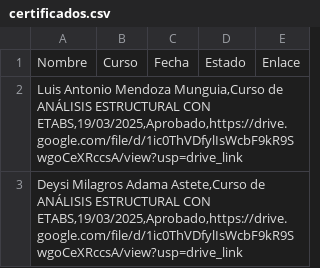
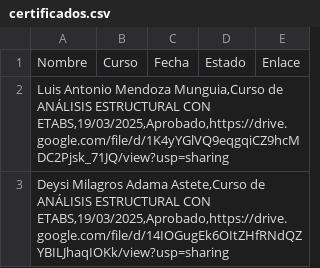
Before and after one commit to ecapisrl/verificacion_de_certificados, a CSV file: certificados.csv, drawn as a sheet.

Commit message:
Update certificados.csv

```diff
--- a/certificados.csv
+++ b/certificados.csv
@@ -1,3 +1,3 @@
 Nombre;Curso;Fecha;Estado;Enlace
-Luis Antonio Mendoza Munguia,Curso de ANÁLISIS ESTRUCTURAL CON ETABS,19/03/2025,Aprobado,https://drive.google.com/file/d/1ic0ThVDfylIsWcbF9kR9SwgoCeXRccsA/view?usp=drive_link;;;;
-Deysi Milagros Adama Astete,Curso de ANÁLISIS ESTRUCTURAL CON ETABS,19/03/2025,Aprobado,https://drive.google.com/file/d/1ic0ThVDfylIsWcbF9kR9SwgoCeXRccsA/view?usp=drive_link;;;;
+Luis Antonio Mendoza Munguia,Curso de ANÁLISIS ESTRUCTURAL CON ETABS,19/03/2025,Aprobado,https://drive.google.com/file/d/1K4yYGlVQ9eqgqiCZ9hcMDC2Pjsk_71JQ/view?usp=sharing;;;;
+Deysi Milagros Adama Astete,Curso de ANÁLISIS ESTRUCTURAL CON ETABS,19/03/2025,Aprobado,https://drive.google.com/file/d/14IOGugEk6OItZHfRNdQZYBILJhaqIOKk/view?usp=sharing;;;;
```
